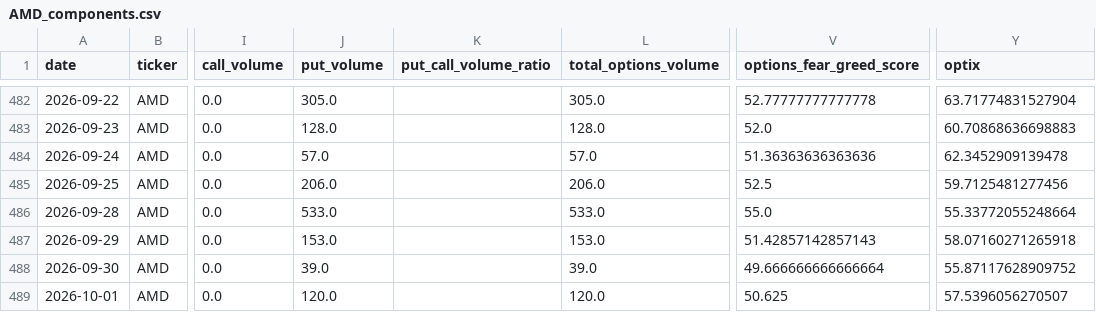
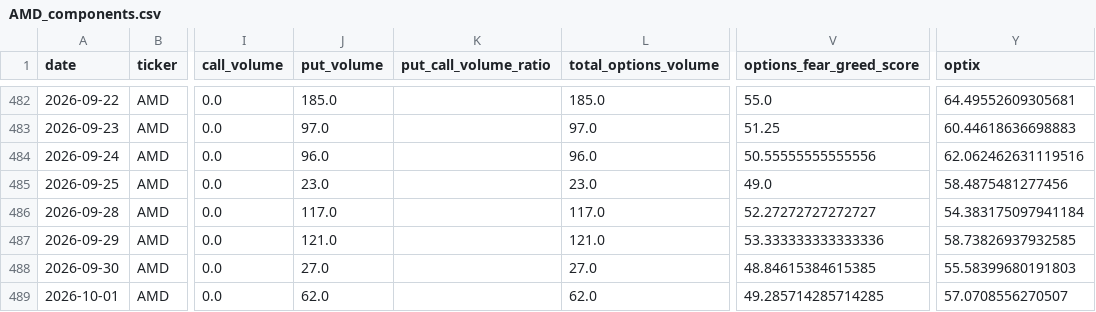
Before and after one commit to ryantrichardson/seed_ryantrichardson_optix, a CSV file: data/AMD_components.csv, drawn as a sheet; only a part is shown, gaps mark what is left out; the diff covers the shown part only; the diff names each change by its address in the sheet, - before the commit and + after, or states it on an @@ line.

```diff
--- a/data/AMD_components.csv
+++ b/data/AMD_components.csv
-J482 (put_volume): 305.0
+J482 (put_volume): 185.0
-L482 (total_options_volume): 305.0
+L482 (total_options_volume): 185.0
-V482 (options_fear_greed_score): 52.77777777777778
+V482 (options_fear_greed_score): 55.0
-Y482 (optix): 63.71774831527904
+Y482 (optix): 64.49552609305681
-J483 (put_volume): 128.0
+J483 (put_volume): 97.0
-L483 (total_options_volume): 128.0
+L483 (total_options_volume): 97.0
-V483 (options_fear_greed_score): 52.0
+V483 (options_fear_greed_score): 51.25
-Y483 (optix): 60.70868636698883
+Y483 (optix): 60.44618636698883
-J484 (put_volume): 57.0
+J484 (put_volume): 96.0
-L484 (total_options_volume): 57.0
+L484 (total_options_volume): 96.0
-V484 (options_fear_greed_score): 51.36363636363636
+V484 (options_fear_greed_score): 50.55555555555556
-Y484 (optix): 62.3452909139478
+Y484 (optix): 62.062462631119516
-J485 (put_volume): 206.0
+J485 (put_volume): 23.0
-L485 (total_options_volume): 206.0
+L485 (total_options_volume): 23.0
-V485 (options_fear_greed_score): 52.5
+V485 (options_fear_greed_score): 49.0
-Y485 (optix): 59.7125481277456
+Y485 (optix): 58.4875481277456
-J486 (put_volume): 533.0
+J486 (put_volume): 117.0
-L486 (total_options_volume): 533.0
+L486 (total_options_volume): 117.0
-V486 (options_fear_greed_score): 55.0
+V486 (options_fear_greed_score): 52.27272727272727
-Y486 (optix): 55.33772055248664
+Y486 (optix): 54.383175097941184
-J487 (put_volume): 153.0
+J487 (put_volume): 121.0
-L487 (total_options_volume): 153.0
+L487 (total_options_volume): 121.0
-V487 (options_fear_greed_score): 51.42857142857143
+V487 (options_fear_greed_score): 53.333333333333336
-Y487 (optix): 58.07160271265918
+Y487 (optix): 58.73826937932585
-J488 (put_volume): 39.0
+J488 (put_volume): 27.0
-L488 (total_options_volume): 39.0
+L488 (total_options_volume): 27.0
-V488 (options_fear_greed_score): 49.666666666666664
+V488 (options_fear_greed_score): 48.84615384615385
-Y488 (optix): 55.87117628909752
+Y488 (optix): 55.58399680191803
-J489 (put_volume): 120.0
+J489 (put_volume): 62.0
-L489 (total_options_volume): 120.0
+L489 (total_options_volume): 62.0
-V489 (options_fear_greed_score): 50.625
+V489 (options_fear_greed_score): 49.285714285714285
-Y489 (optix): 57.5396056270507
+Y489 (optix): 57.0708556270507
```
Also changed, not shown: 1 added row and 113 edited cells elsewhere in this file, data/OWL_components.csv, data/PYPL_components.csv, 21 other files.
